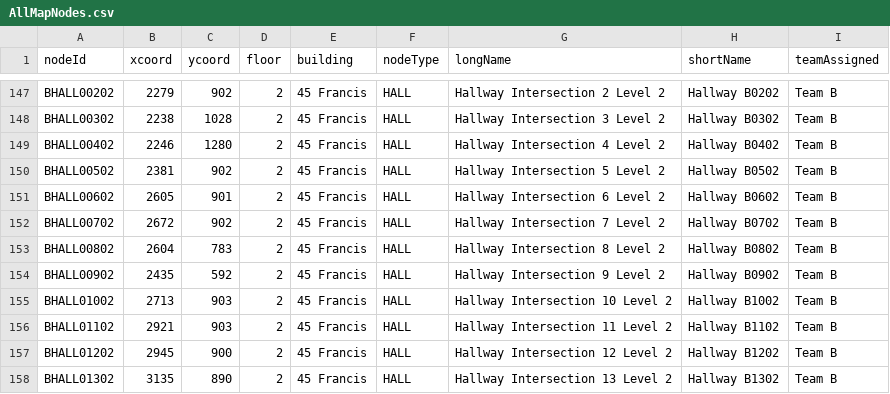
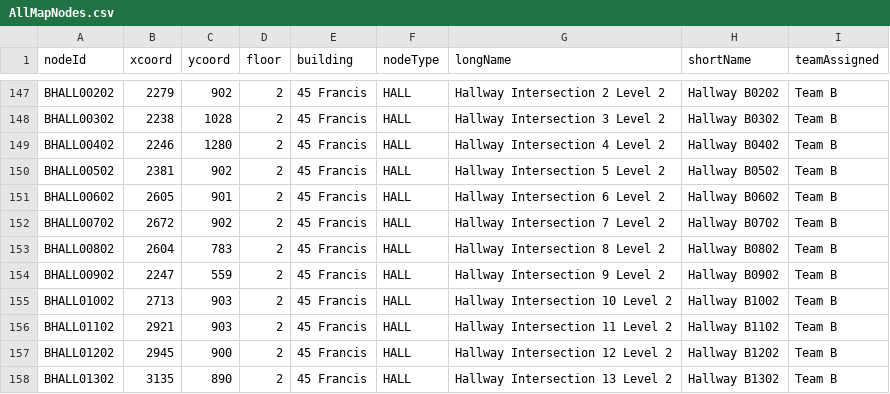
Before and after one commit to MingquanLiu/CS3733TeamDProject, a CSV file: csv/CsvNodes/AllMapNodes.csv, drawn as a sheet; only a part is shown, gaps mark what is left out.

```diff
--- a/csv/CsvNodes/AllMapNodes.csv
+++ b/csv/CsvNodes/AllMapNodes.csv
@@ -153,3 +153,3 @@ BHALL00702,2672,902,2,45 Francis,HALL,Hallway Intersection 7 Level 2,Hallway B07
 BHALL00802,2604,783,2,45 Francis,HALL,Hallway Intersection 8 Level 2,Hallway B0802,Team B
-BHALL00902,2435,592,2,45 Francis,HALL,Hallway Intersection 9 Level 2,Hallway B0902,Team B
+BHALL00902,2247,559,2,45 Francis,HALL,Hallway Intersection 9 Level 2,Hallway B0902,Team B
 BHALL01002,2713,903,2,45 Francis,HALL,Hallway Intersection 10 Level 2,Hallway B1002,Team B
```
Also changed, not shown: 2 other files.
